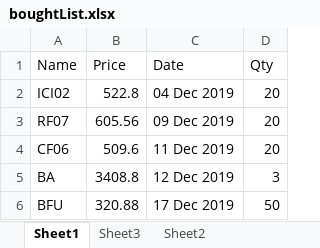
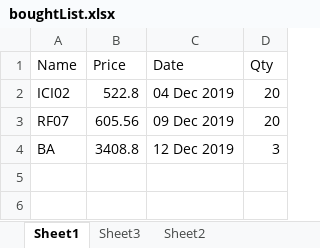
Before and after one commit to rahulmr/StockBot, an Excel workbook: boughtList.xlsx, sheet Sheet1, drawn as a sheet; values as stored, in another font and other column widths than the file's, no borders; the diff names each change by its address in the sheet, - before the commit and + after, or states it on an @@ line.

Commit message:
Bought list updated

```diff
--- a/boughtList.xlsx (sheet Sheet1)
+++ b/boughtList.xlsx (sheet Sheet1)
-row 4: CF06 | 509.6 | 11 Dec 2019 | 20
-row 6: BFU | 320.88 | 17 Dec 2019 | 50
```
